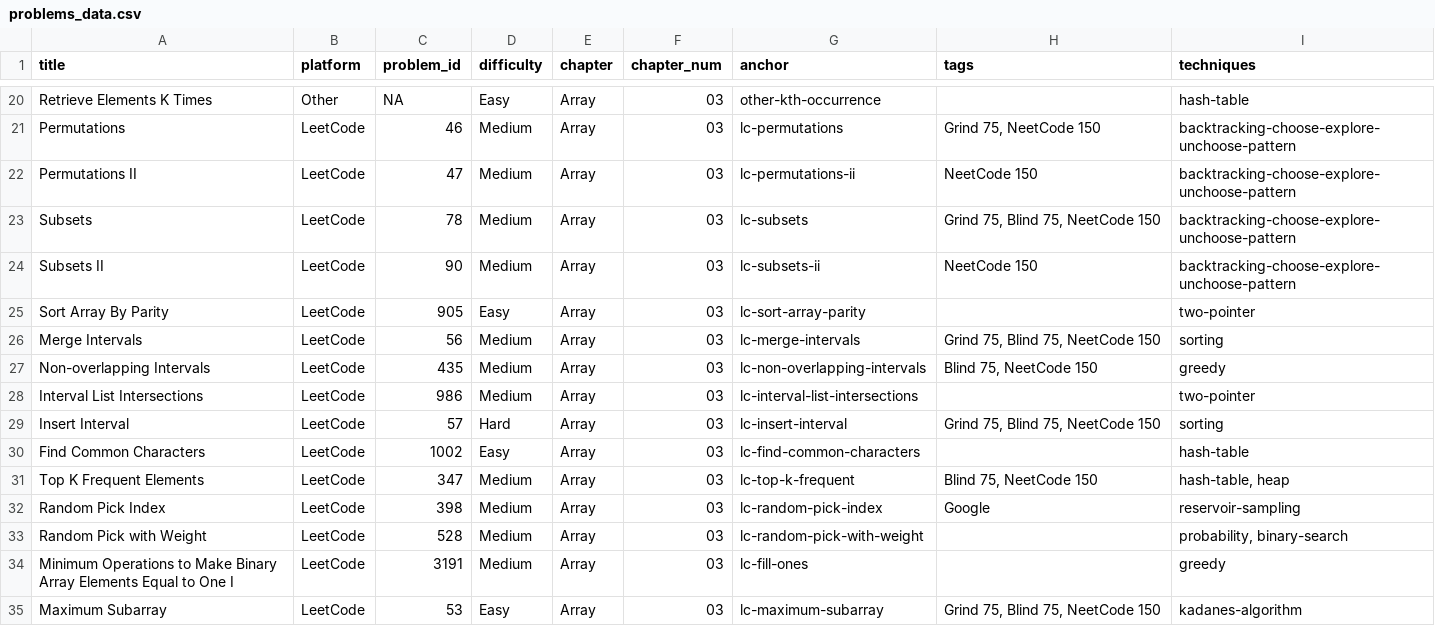
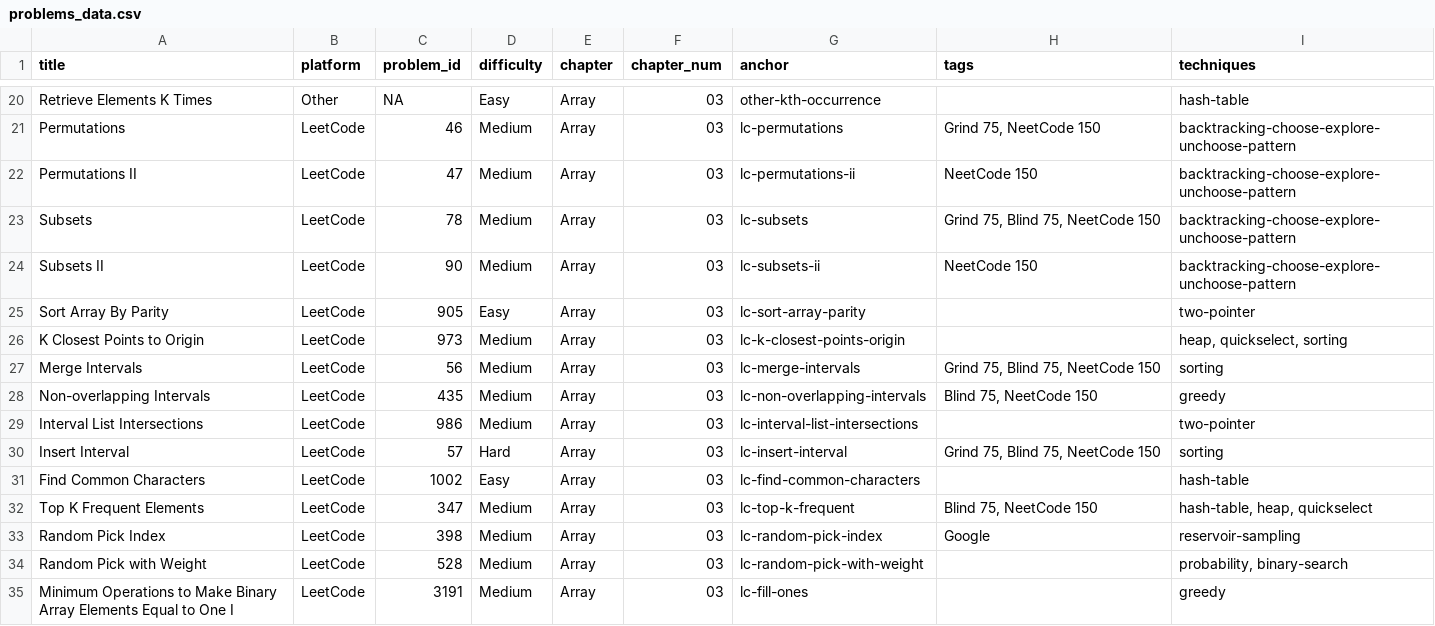
Before and after one commit to mcfongtw/CodingInterview, a CSV file: problems_data.csv, drawn as a sheet; only a part is shown, gaps mark what is left out; the shorter side is filled out with more unchanged rows.

Commit message:
Add QuickSelect strategy and LC 973: K Closest Points to Origin
- Add QuickSelect section to common strategies (theory, implementation, analysis)
- Add LC 973 (K Closest Points to Origin) with Heap and QuickSelect solutions
- Update LC 347 (Top K Frequent) with QuickSelect solution
- Update problem index and tags for QuickSelect

```diff
--- a/problems_data.csv
+++ b/problems_data.csv
@@ -25,2 +25,3 @@ Subsets II,LeetCode,90,Medium,Array,03,lc-subsets-ii,NeetCode 150,backtracking-c
 Sort Array By Parity,LeetCode,905,Easy,Array,03,lc-sort-array-parity,,two-pointer
+K Closest Points to Origin,LeetCode,973,Medium,Array,03,lc-k-closest-points-origin,,"heap, quickselect, sorting"
 Merge Intervals,LeetCode,56,Medium,Array,03,lc-merge-intervals,"Grind 75, Blind 75, NeetCode 150",sorting
@@ -30,3 +31,3 @@ Insert Interval,LeetCode,57,Hard,Array,03,lc-insert-interval,"Grind 75, Blind 75
 Find Common Characters,LeetCode,1002,Easy,Array,03,lc-find-common-characters,,hash-table
-Top K Frequent Elements,LeetCode,347,Medium,Array,03,lc-top-k-frequent,"Blind 75, NeetCode 150","hash-table, heap"
+Top K Frequent Elements,LeetCode,347,Medium,Array,03,lc-top-k-frequent,"Blind 75, NeetCode 150","hash-table, heap, quickselect"
 Random Pick Index,LeetCode,398,Medium,Array,03,lc-random-pick-index,Google,reservoir-sampling
```
Also changed, not shown: 4 other files.
